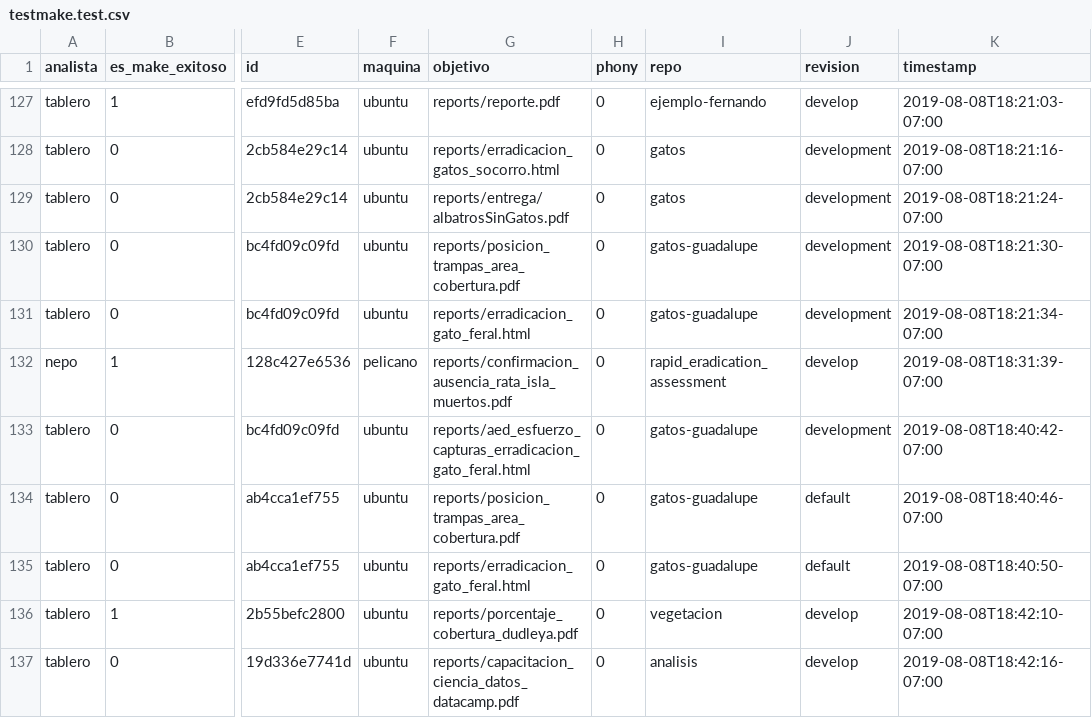
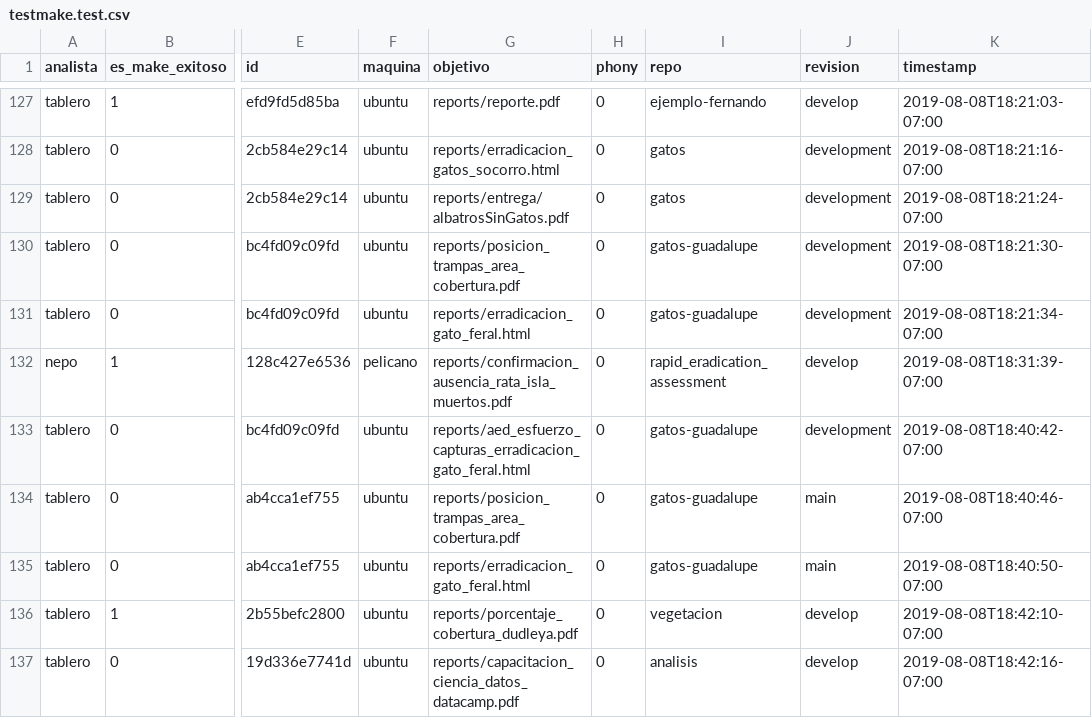
Before and after one commit to IslasGECI/tablero_api, a CSV file: data/testmake.test.csv, drawn as a sheet; only a part is shown, gaps mark what is left out; the diff covers the shown part only; the diff names each change by its address in the sheet, - before the commit and + after, or states it on an @@ line.

Commit message:
Rename default to main

```diff
--- a/data/testmake.test.csv
+++ b/data/testmake.test.csv
-J134:J135 (revision): default
+J134:J135 (revision): main
```
Also changed, not shown: 44 edited cells elsewhere in this file, 3 other files.
